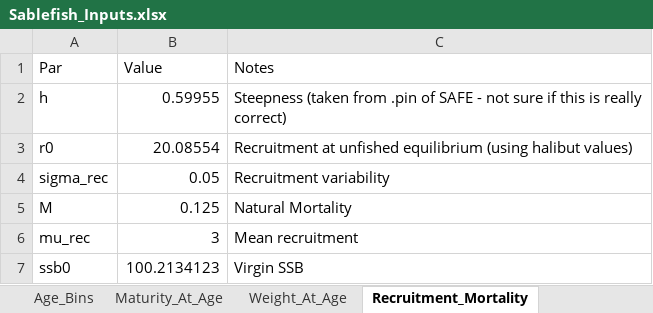
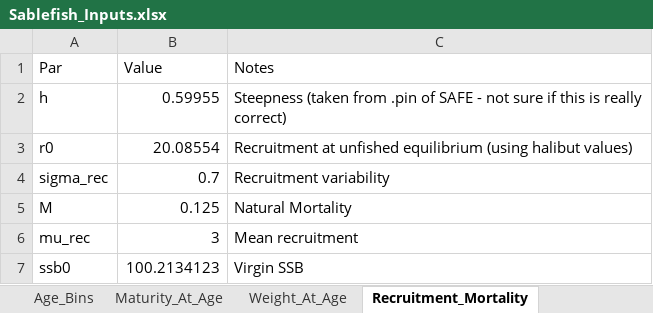
Before and after one commit to chengmatt/State_Space_Selex_Sim, an Excel workbook: input/Sablefish_Inputs.xlsx, sheet Recruitment_Mortality, drawn as a sheet; values as stored, in another font and other column widths than the file's, no borders; the diff names each change by its address in the sheet, - before the commit and + after, or states it on an @@ line.

Commit message:
resolved recruitment penalty and init at age woes....

```diff
--- a/input/Sablefish_Inputs.xlsx (sheet Recruitment_Mortality)
+++ b/input/Sablefish_Inputs.xlsx (sheet Recruitment_Mortality)
-B4 (Value): 0.05
+B4 (Value): 0.7
```
Also changed, not shown: 6 other files.
